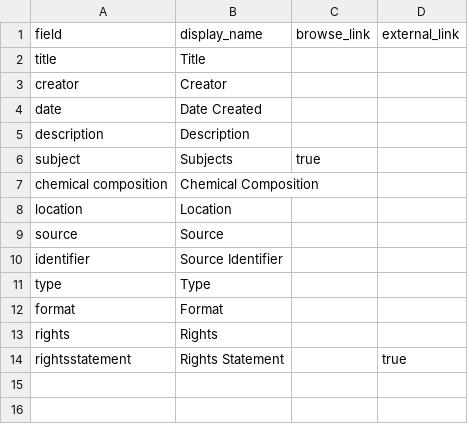
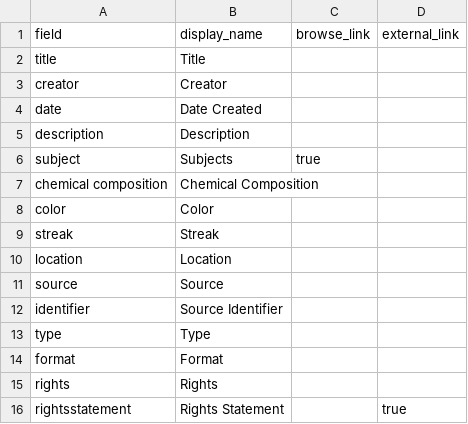
Before and after one commit to ilewis13/Mineral-and-Rock-Collection, a CSV file: _data/config-metadata.csv, drawn as a sheet.

Commit message:
Update config-metadata.csv

```diff
--- a/_data/config-metadata.csv
+++ b/_data/config-metadata.csv
@@ -7,2 +7,4 @@ subject,Subjects,true
 chemical composition,Chemical Composition,
+color,Color
+streak,Streak
 location,Location
```
